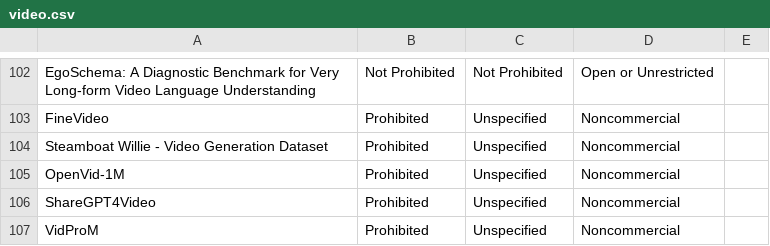
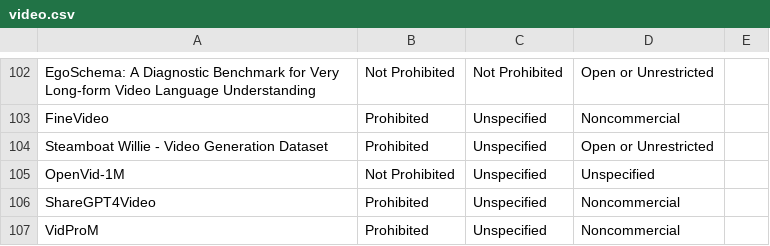
Before and after one commit to Data-Provenance-Initiative/Data-Provenance-Collection, a CSV file: src/analysis/data/multimodal_terms_data/video.csv, drawn as a sheet; only a part is shown, gaps mark what is left out.

```diff
--- a/src/analysis/data/multimodal_terms_data/video.csv
+++ b/src/analysis/data/multimodal_terms_data/video.csv
@@ -106,4 +106,4 @@ EgoSchema: A Diagnostic Benchmark for Very Long-form Video Language Understandin
 FineVideo,Prohibited,Unspecified,Noncommercial,
-Steamboat Willie - Video Generation Dataset,Prohibited,Unspecified,Noncommercial,
-OpenVid-1M,Prohibited,Unspecified,Noncommercial,
+Steamboat Willie - Video Generation Dataset,Prohibited,Unspecified,Open or Unrestricted,
+OpenVid-1M,Not Prohibited,Unspecified,Unspecified,
 ShareGPT4Video,Prohibited,Unspecified,Noncommercial,
```
Also changed, not shown: 6 other files.
